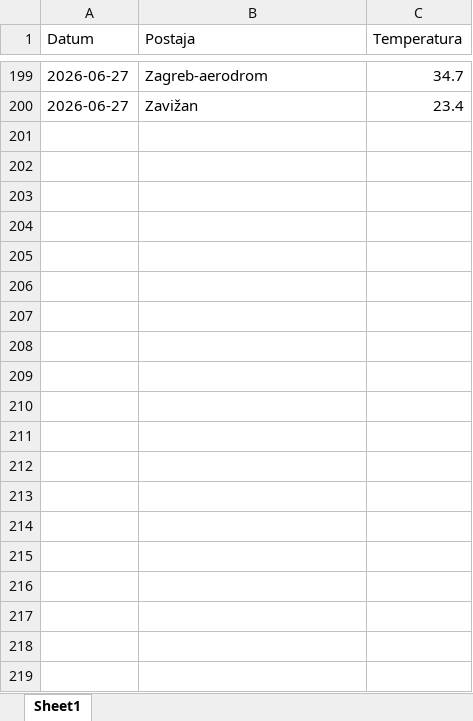
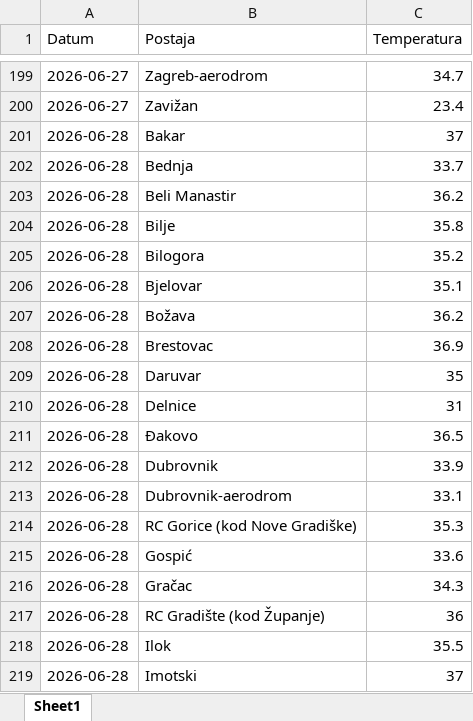
Before and after one commit to tomarakic-ops/meteo-scraper, an Excel workbook: data.xlsx, sheet Sheet1, drawn as a sheet; only a part is shown, gaps mark what is left out; values as stored, in another font and other column widths than the file's, no borders; the diff covers the shown part only; the diff names each change by its address in the sheet, - before the commit and + after, or states it on an @@ line.

Commit message:
update data

```diff
--- a/data.xlsx (sheet Sheet1)
+++ b/data.xlsx (sheet Sheet1)
+row 201: 2026-06-28 | Bakar | 37
+row 202: 2026-06-28 | Bednja | 33.7
+row 203: 2026-06-28 | Beli Manastir | 36.2
+row 204: 2026-06-28 | Bilje | 35.8
+row 205: 2026-06-28 | Bilogora | 35.2
+row 206: 2026-06-28 | Bjelovar | 35.1
+row 207: 2026-06-28 | Božava | 36.2
+row 208: 2026-06-28 | Brestovac | 36.9
+row 209: 2026-06-28 | Daruvar | 35
+row 210: 2026-06-28 | Delnice | 31
+row 211: 2026-06-28 | Đakovo | 36.5
+row 212: 2026-06-28 | Dubrovnik | 33.9
+row 213: 2026-06-28 | Dubrovnik-aerodrom | 33.1
+row 214: 2026-06-28 | RC Gorice (kod Nove Gradiške) | 35.3
+row 215: 2026-06-28 | Gospić | 33.6
+row 216: 2026-06-28 | Gračac | 34.3
+row 217: 2026-06-28 | RC Gradište (kod Županje) | 36
+row 218: 2026-06-28 | Ilok | 35.5
+row 219: 2026-06-28 | Imotski | 37
```
Also changed, not shown: 48 added rows elsewhere in this sheet.
